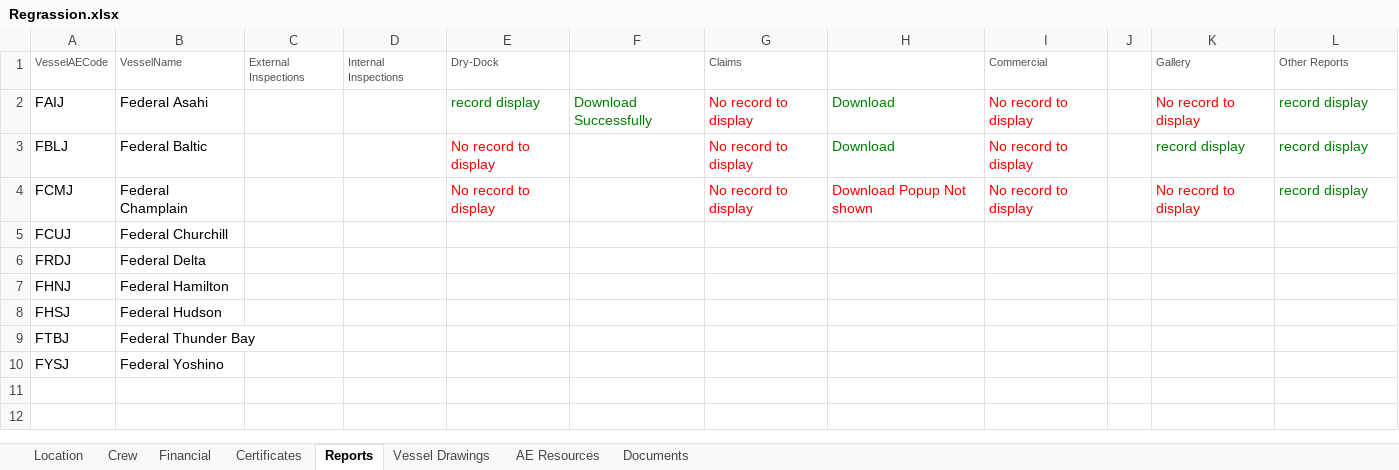
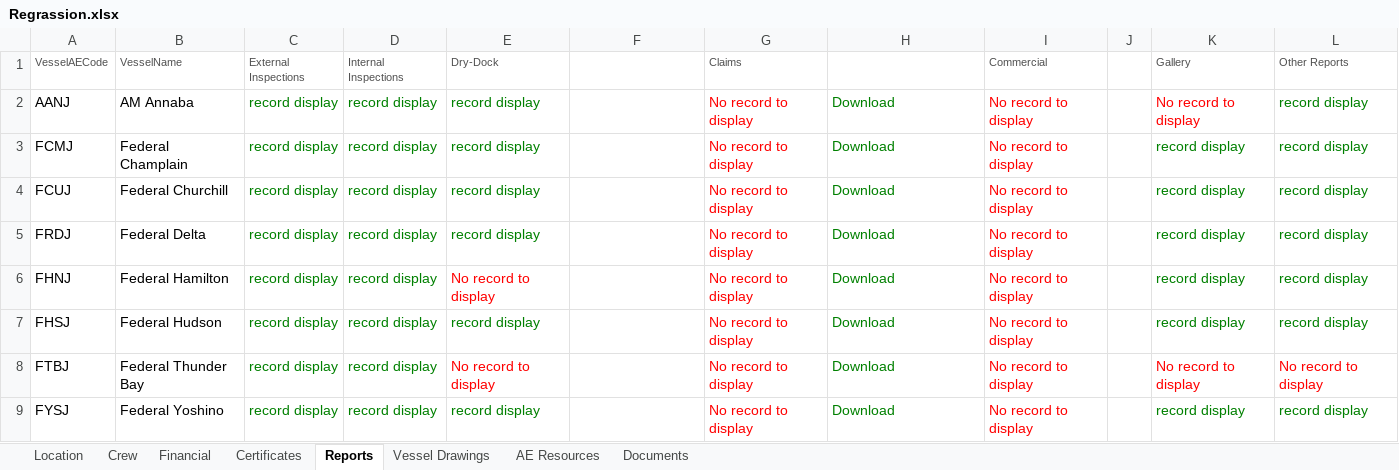
Before and after one commit to angloeastern/Automation-coding-Task, an Excel workbook: com.AE_Management/src/main/resources/Data/Regrassion.xlsx, sheet Reports, drawn as a sheet; values as stored, in another font and other column widths than the file's, no borders; removed rows and columns are numbered as before the commit, all else as after; the diff names each change by its address in the sheet, - before the commit and + after, or states it on an @@ line.

```diff
--- a/com.AE_Management/src/main/resources/Data/Regrassion.xlsx (sheet Reports)
+++ b/com.AE_Management/src/main/resources/Data/Regrassion.xlsx (sheet Reports)
-A2 (VesselAECode): FAIJ
+A2 (VesselAECode): AANJ
-B2 (VesselName): Federal Asahi
+B2 (VesselName): AM Annaba
-C2 (External Inspections): (empty)
+C2 (External Inspections): record display
-D2 (Internal Inspections): (empty)
+D2 (Internal Inspections): record display
-F2: Download Successfully
+F2: (empty)
-row 3: FBLJ | Federal Baltic |  |  | No record to display |  | No record to display | Download | No record to display |  | record display | record display
-C3:C9 (External Inspections): (empty)
+C3:C9 (External Inspections): record display
-D3:D9 (Internal Inspections): (empty)
+D3:D9 (Internal Inspections): record display
-E3 (Dry-Dock): No record to display
+E3 (Dry-Dock): record display
-E3 text colour: #FF0000
+E3 text colour: #008000
-H3: Download Popup Not shown
+H3: Download
-H3 text colour: #FF0000
+H3 text colour: #008000
-K3 (Gallery): No record to display
+K3 (Gallery): record display
-K3 text colour: #FF0000
+K3 text colour: #008000
-E4:E5 (Dry-Dock): (empty)
+E4:E5 (Dry-Dock): record display
-G4:G9 (Claims): (empty)
+G4:G9 (Claims): No record to display
-H4:H9: (empty)
+H4:H9: Download
-I4:I9 (Commercial): (empty)
+I4:I9 (Commercial): No record to display
-K4:K7 (Gallery): (empty)
+K4:K7 (Gallery): record display
-L4:L7 (Other Reports): (empty)
+L4:L7 (Other Reports): record display
-E6 (Dry-Dock): (empty)
+E6 (Dry-Dock): No record to display
-E7 (Dry-Dock): (empty)
+E7 (Dry-Dock): record display
-E8 (Dry-Dock): (empty)
+E8 (Dry-Dock): No record to display
-K8 (Gallery): (empty)
+K8 (Gallery): No record to display
-L8 (Other Reports): (empty)
+L8 (Other Reports): No record to display
-E9 (Dry-Dock): (empty)
+E9 (Dry-Dock): record display
-K9 (Gallery): (empty)
+K9 (Gallery): record display
-L9 (Other Reports): (empty)
+L9 (Other Reports): record display
```
Also changed, not shown: sheet Financial, sheet Crew, sheet Location, sheet Certificates, sheet Vessel Drawings, sheet Documents, 1 more sheet, 18 other files.
